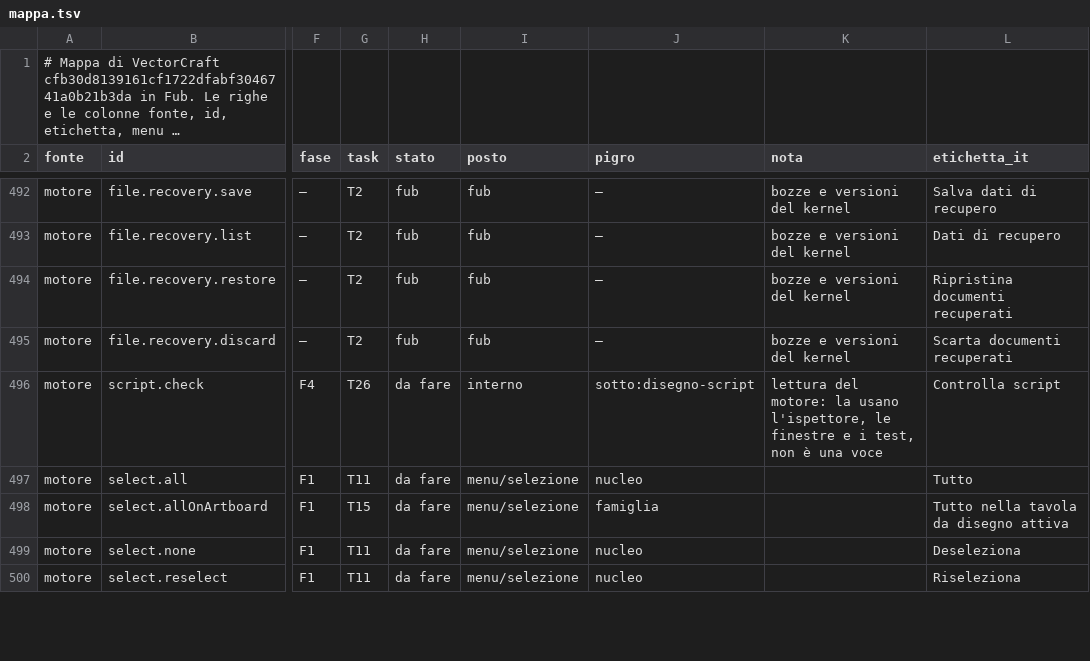
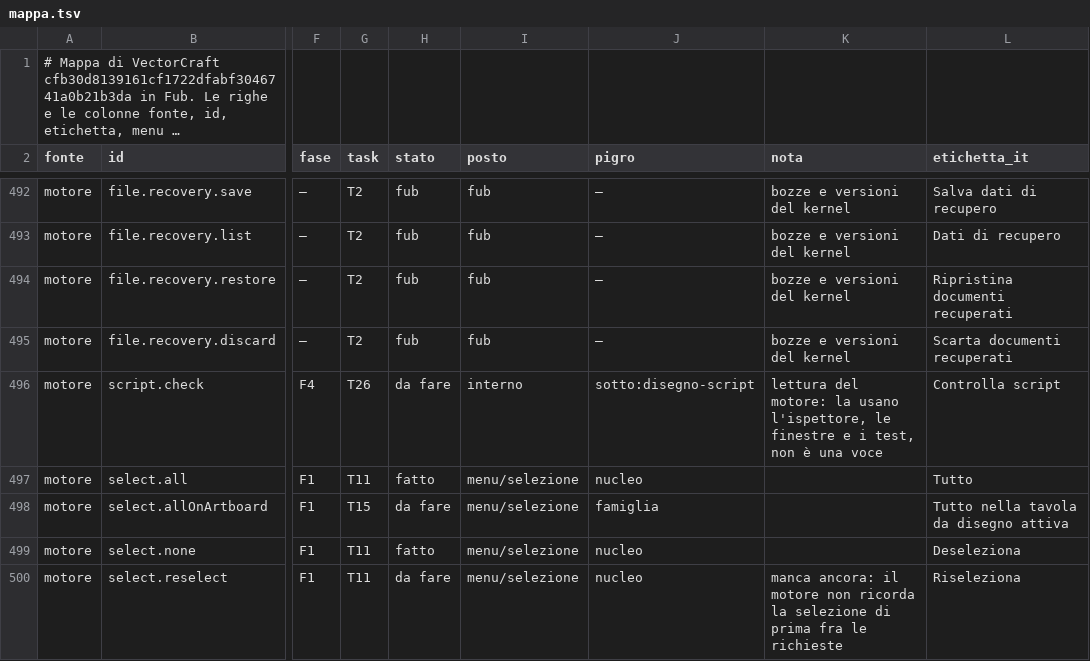
Before and after one commit to Fubeo/Fub, a TSV file: crates/fub-disegno/mappa.tsv, drawn as a sheet; only a part is shown, gaps mark what is left out; long unchanged cells end in …; the diff covers the shown part only; the diff names each change by its address in the sheet, - before the commit and + after, or states it on an @@ line.

Commit message:
feat(disegno): i comandi di selezione e d'ordine del nucleo sono fatti, coi loro casi

```diff
--- a/crates/fub-disegno/mappa.tsv
+++ b/crates/fub-disegno/mappa.tsv
-H497 (stato): da fare
+H497 (stato): fatto
-H499 (stato): da fare
+H499 (stato): fatto
-K500 (nota): (empty)
+K500 (nota): manca ancora: il motore non ricorda la selezione di prima fra le richieste
```
Also changed, not shown: 82 edited cells elsewhere in this file, 24 other files.
